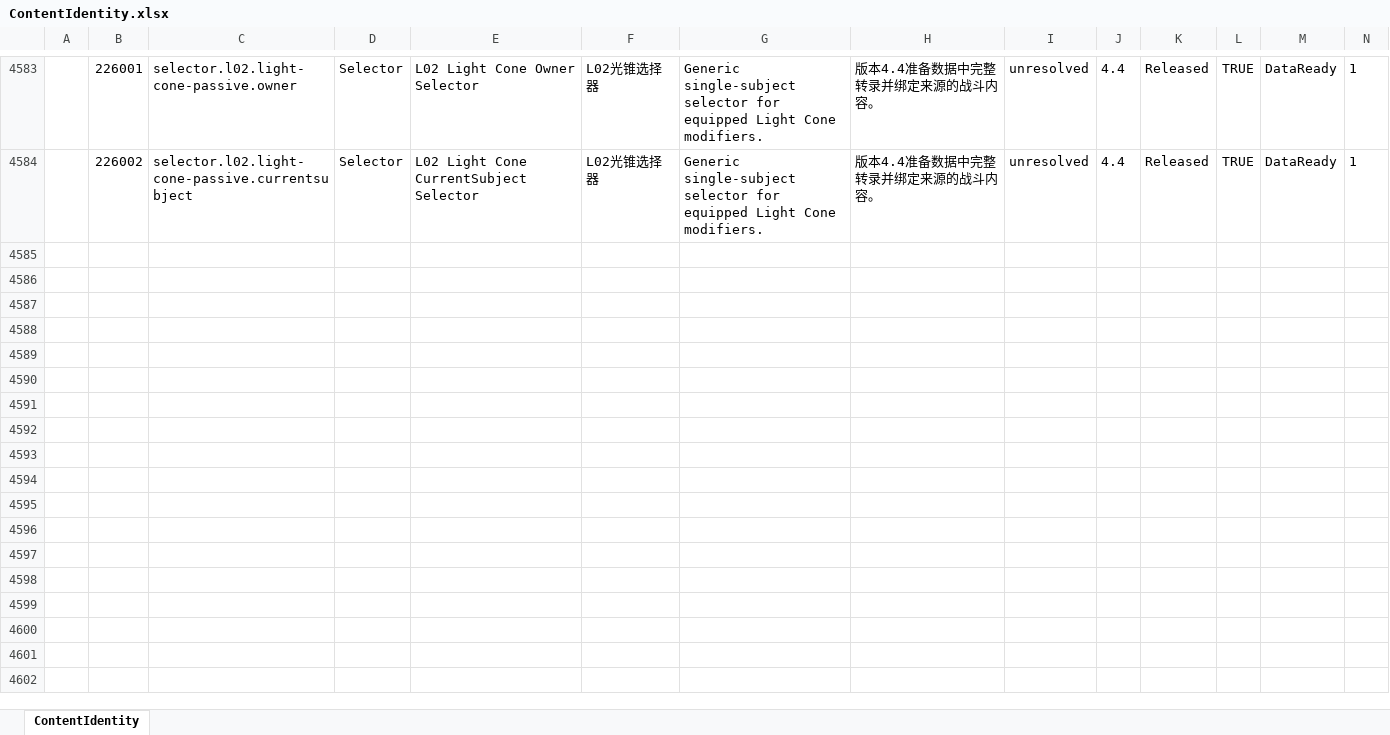
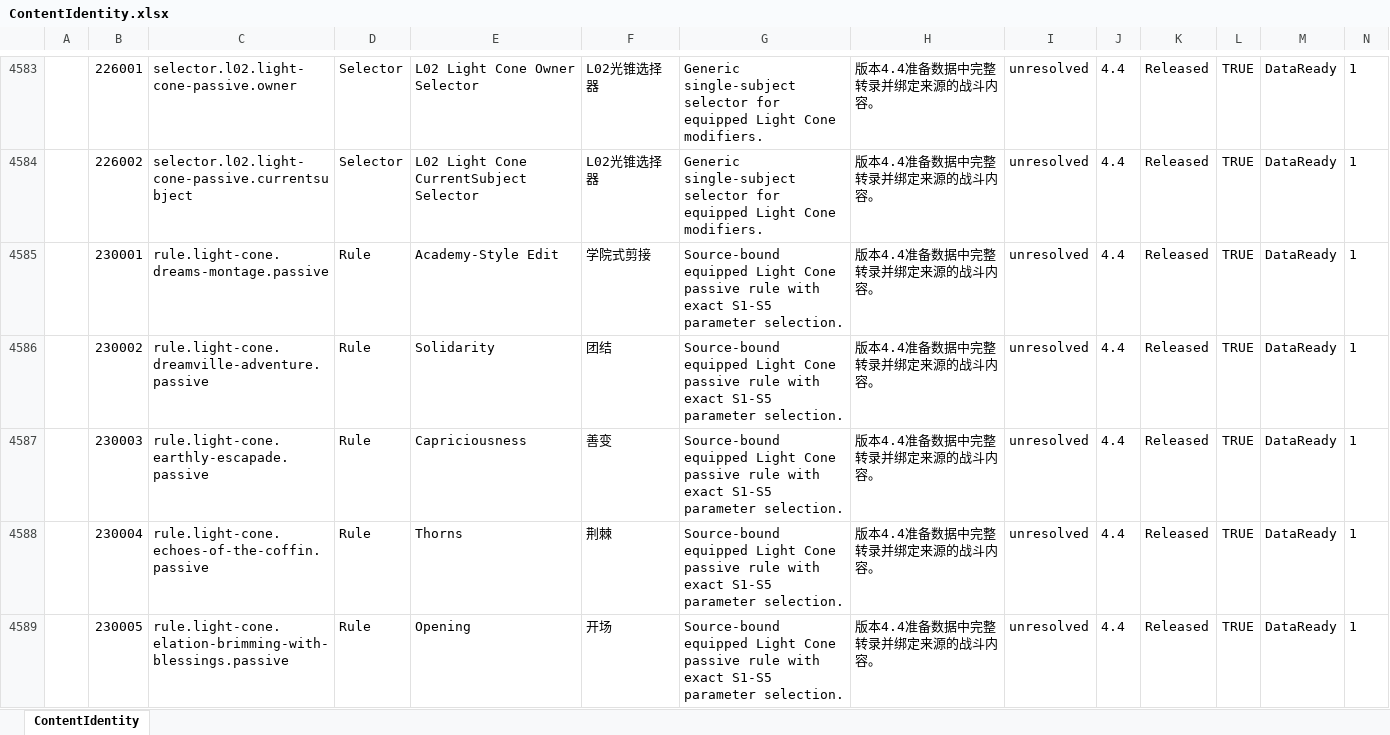
Before and after one commit to realm-labs/starclock, an Excel workbook: config/data/ContentIdentity.xlsx, sheet ContentIdentity, drawn as a sheet; only a part is shown, gaps mark what is left out; values as stored, in another font and other column widths than the file's, no borders; the diff covers the shown part only; the diff names each change by its address in the sheet, - before the commit and + after, or states it on an @@ line.

```diff
--- a/config/data/ContentIdentity.xlsx (sheet ContentIdentity)
+++ b/config/data/ContentIdentity.xlsx (sheet ContentIdentity)
+row 4585:  | 230001 | rule.light-cone.dreams-montage.passive | Rule | Academy-Style Edit | 学院式剪接 | Source-bound equipped Light Cone passive rule with exact S1-S5 parameter selection. | 版本4.4准备数据中完整转录并绑定来源的战斗内容。 | unresolved | 4.4 | Released | TRUE | DataReady | 1
+row 4586:  | 230002 | rule.light-cone.dreamville-adventure.passive | Rule | Solidarity | 团结 | Source-bound equipped Light Cone passive rule with exact S1-S5 parameter selection. | 版本4.4准备数据中完整转录并绑定来源的战斗内容。 | unresolved | 4.4 | Released | TRUE | DataReady | 1
+row 4587:  | 230003 | rule.light-cone.earthly-escapade.passive | Rule | Capriciousness | 善变 | Source-bound equipped Light Cone passive rule with exact S1-S5 parameter selection. | 版本4.4准备数据中完整转录并绑定来源的战斗内容。 | unresolved | 4.4 | Released | TRUE | DataReady | 1
+row 4588:  | 230004 | rule.light-cone.echoes-of-the-coffin.passive | Rule | Thorns | 荆棘 | Source-bound equipped Light Cone passive rule with exact S1-S5 parameter selection. | 版本4.4准备数据中完整转录并绑定来源的战斗内容。 | unresolved | 4.4 | Released | TRUE | DataReady | 1
+row 4589:  | 230005 | rule.light-cone.elation-brimming-with-blessings.passive | Rule | Opening | 开场 | Source-bound equipped Light Cone passive rule with exact S1-S5 parameter selection. | 版本4.4准备数据中完整转录并绑定来源的战斗内容。 | unresolved | 4.4 | Released | TRUE | DataReady | 1
```
Also changed, not shown: 78 added rows, 64 edited cells and cell formats elsewhere in this sheet, config/data/ContentEvidenceBinding.xlsx, config/data/LightConeStat.xlsx, 30 other files.
